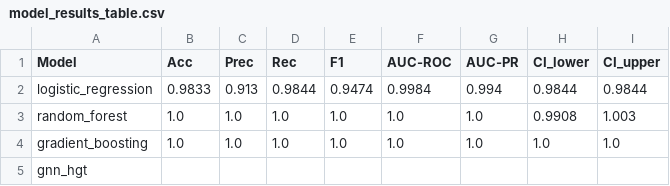
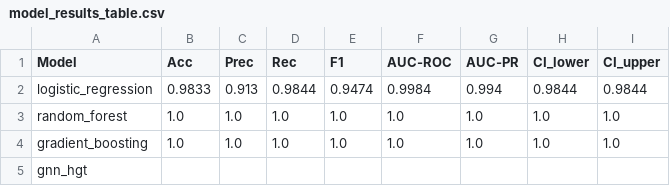
Before and after one commit to akshay-hudev/Fraud-Guard, a CSV file: logs/model_results_table.csv, drawn as a sheet.

Commit message:
Add trained models for HF Spaces deployment

```diff
--- a/logs/model_results_table.csv
+++ b/logs/model_results_table.csv
@@ -2,3 +2,3 @@ Model,Acc,Prec,Rec,F1,AUC-ROC,AUC-PR,CI_lower,CI_upper
 logistic_regression,0.9833,0.913,0.9844,0.9474,0.9984,0.994,0.9844,0.9844
-random_forest,1.0,1.0,1.0,1.0,1.0,1.0,0.9908,1.003
+random_forest,1.0,1.0,1.0,1.0,1.0,1.0,1.0,1.0
 gradient_boosting,1.0,1.0,1.0,1.0,1.0,1.0,1.0,1.0
```
Also changed, not shown: 8 other files.
